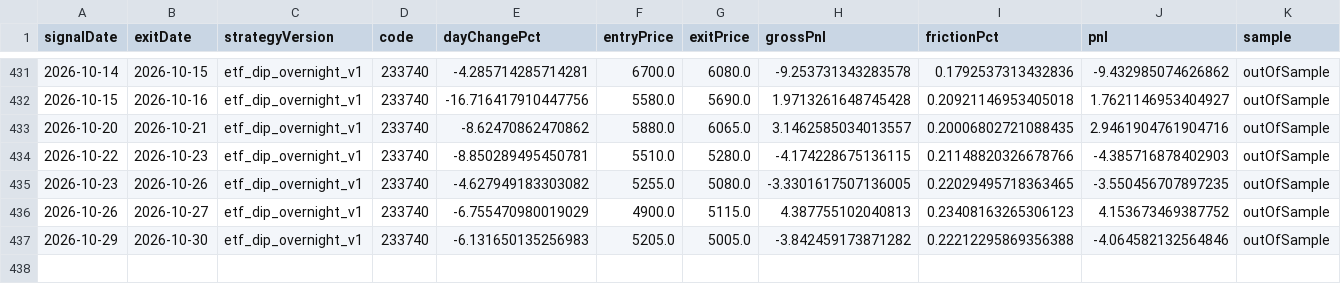
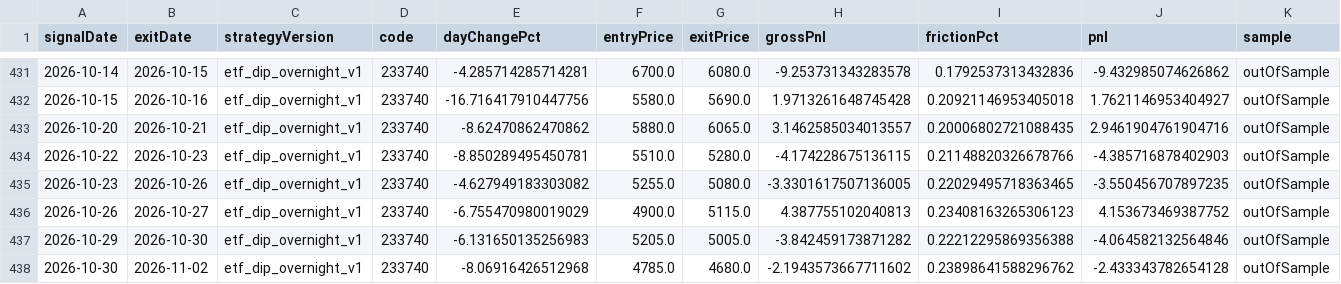
Before and after one commit to jkdevjob/jkquant, a CSV file: data/etf-overnight-research/signals.csv, drawn as a sheet; only a part is shown, gaps mark what is left out; the diff names each change by its address in the sheet, - before the commit and + after, or states it on an @@ line.

```diff
--- a/data/etf-overnight-research/signals.csv
+++ b/data/etf-overnight-research/signals.csv
+row 438: 2026-10-30 | 2026-11-02 | etf_dip_overnight_v1 | 233740 | -8.06916426512968 | 4785.0 | 4680.0 | -2.1943573667711602 | 0.23898641588296762 | -2.433343782654128 | outOfSample
```
Also changed, not shown: data/etf-overnight-research/live-trades.csv, data/opening-gapdown-research/live-trades.csv, 41 other files.
